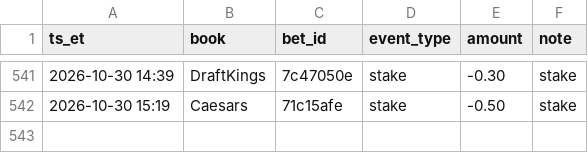
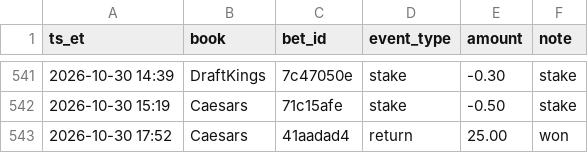
Before and after one commit to s-chuch/bet-dashboard, a CSV file: data/ledger.csv, drawn as a sheet; only a part is shown, gaps mark what is left out.

```diff
--- a/data/ledger.csv
+++ b/data/ledger.csv
@@ -542 +542,2 @@ ts_et,book,bet_id,event_type,amount,note
 2026-10-30 15:19,Caesars,71c15afe,stake,-0.50,stake
+2026-10-30 17:52,Caesars,41aadad4,return,25.00,won
```
Also changed, not shown: data/balances.csv, data/bets.csv, 4 other files.
